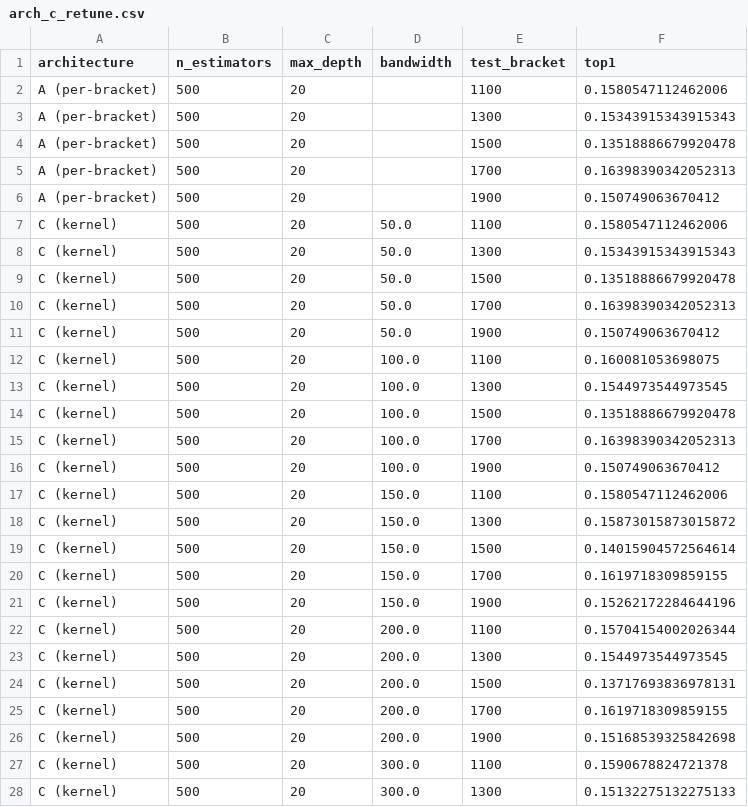
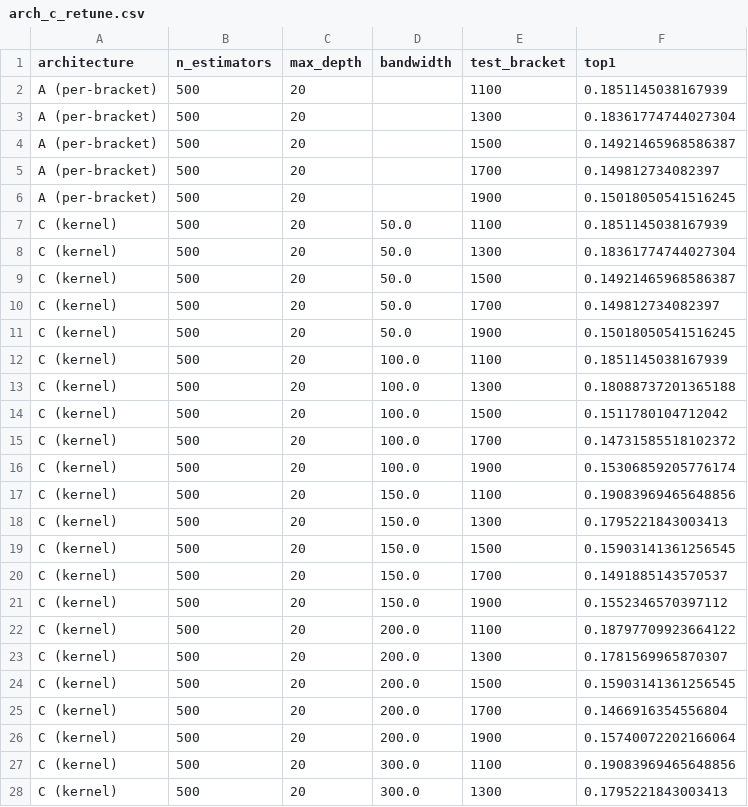
Before and after one commit to yslei1118/sta561_chess_tutor, a CSV file: results/arch_c_retune.csv, drawn as a sheet; only a part is shown; the diff covers the shown part only.

Commit message:
refresh results after Stockfish alignment fix

```diff
--- a/results/arch_c_retune.csv
+++ b/results/arch_c_retune.csv
@@ -1,28 +1,28 @@
 architecture,n_estimators,max_depth,bandwidth,test_bracket,top1
-A (per-bracket),500,20,,1100,0.1580547112462006
-A (per-bracket),500,20,,1300,0.15343915343915343
-A (per-bracket),500,20,,1500,0.13518886679920478
-A (per-bracket),500,20,,1700,0.16398390342052313
-A (per-bracket),500,20,,1900,0.150749063670412
-C (kernel),500,20,50.0,1100,0.1580547112462006
-C (kernel),500,20,50.0,1300,0.15343915343915343
-C (kernel),500,20,50.0,1500,0.13518886679920478
-C (kernel),500,20,50.0,1700,0.16398390342052313
-C (kernel),500,20,50.0,1900,0.150749063670412
-C (kernel),500,20,100.0,1100,0.160081053698075
-C (kernel),500,20,100.0,1300,0.1544973544973545
-C (kernel),500,20,100.0,1500,0.13518886679920478
-C (kernel),500,20,100.0,1700,0.16398390342052313
-C (kernel),500,20,100.0,1900,0.150749063670412
-C (kernel),500,20,150.0,1100,0.1580547112462006
-C (kernel),500,20,150.0,1300,0.15873015873015872
-C (kernel),500,20,150.0,1500,0.14015904572564614
-C (kernel),500,20,150.0,1700,0.1619718309859155
-C (kernel),500,20,150.0,1900,0.15262172284644196
-C (kernel),500,20,200.0,1100,0.15704154002026344
-C (kernel),500,20,200.0,1300,0.1544973544973545
-C (kernel),500,20,200.0,1500,0.13717693836978131
-C (kernel),500,20,200.0,1700,0.1619718309859155
-C (kernel),500,20,200.0,1900,0.15168539325842698
-C (kernel),500,20,300.0,1100,0.1590678824721378
-C (kernel),500,20,300.0,1300,0.15132275132275133
+A (per-bracket),500,20,,1100,0.1851145038167939
+A (per-bracket),500,20,,1300,0.18361774744027304
+A (per-bracket),500,20,,1500,0.14921465968586387
+A (per-bracket),500,20,,1700,0.149812734082397
+A (per-bracket),500,20,,1900,0.15018050541516245
+C (kernel),500,20,50.0,1100,0.1851145038167939
+C (kernel),500,20,50.0,1300,0.18361774744027304
+C (kernel),500,20,50.0,1500,0.14921465968586387
+C (kernel),500,20,50.0,1700,0.149812734082397
+C (kernel),500,20,50.0,1900,0.15018050541516245
+C (kernel),500,20,100.0,1100,0.1851145038167939
+C (kernel),500,20,100.0,1300,0.18088737201365188
+C (kernel),500,20,100.0,1500,0.1511780104712042
+C (kernel),500,20,100.0,1700,0.14731585518102372
+C (kernel),500,20,100.0,1900,0.15306859205776174
+C (kernel),500,20,150.0,1100,0.19083969465648856
+C (kernel),500,20,150.0,1300,0.1795221843003413
+C (kernel),500,20,150.0,1500,0.15903141361256545
+C (kernel),500,20,150.0,1700,0.1491885143570537
+C (kernel),500,20,150.0,1900,0.1552346570397112
+C (kernel),500,20,200.0,1100,0.18797709923664122
+C (kernel),500,20,200.0,1300,0.1781569965870307
+C (kernel),500,20,200.0,1500,0.15903141361256545
+C (kernel),500,20,200.0,1700,0.1466916354556804
+C (kernel),500,20,200.0,1900,0.15740072202166064
+C (kernel),500,20,300.0,1100,0.19083969465648856
+C (kernel),500,20,300.0,1300,0.1795221843003413
```
Also changed, not shown: 93 edited cells elsewhere in this file, results/ablation_table.csv, results/bandit_comparison.csv, 14 other files.
